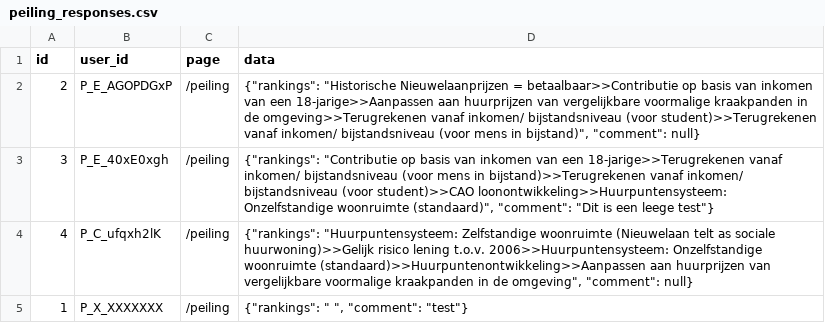
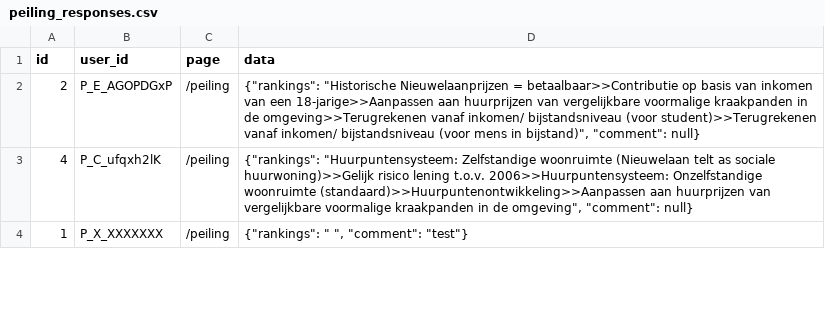
Before and after one commit to JuliusSchlumberger/votingPlatform, a CSV file: peiling_responses.csv, drawn as a sheet; only a part is shown; removed rows and columns are numbered as before the commit, all else as after; the diff covers the shown part only; the diff names each change by its address in the sheet, - before the commit and + after, or states it on an @@ line.

Commit message:
Add peiling responses CSV

```diff
--- a/peiling_responses.csv
+++ b/peiling_responses.csv
-row 3: 3 | P_E_40xE0xgh | /peiling | {"rankings": "Contributie op basis van inkomen van een 18-jarige>>Terugrekenen vanaf inkomen/ bijstandsniveau (voor mens in bijstand)>>Terugrekenen vanaf inkomen/ bijstandsniveau (voor student)>>CAO loonontwikkeling>>Huurpuntensysteem: Onzelfstandige woonruimte (standaard)", "comment": "Dit is een leege test"}
```
Also changed, not shown: 1 added row elsewhere in this file.
